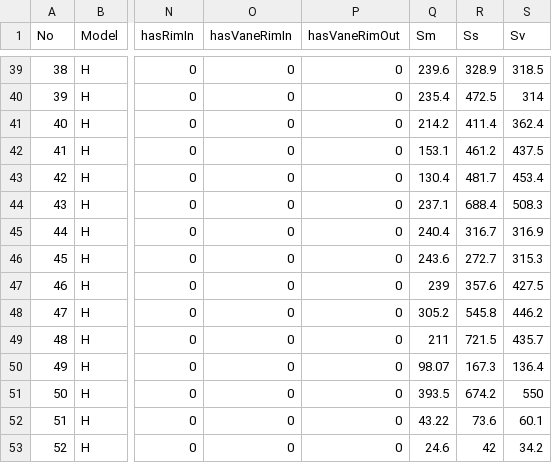
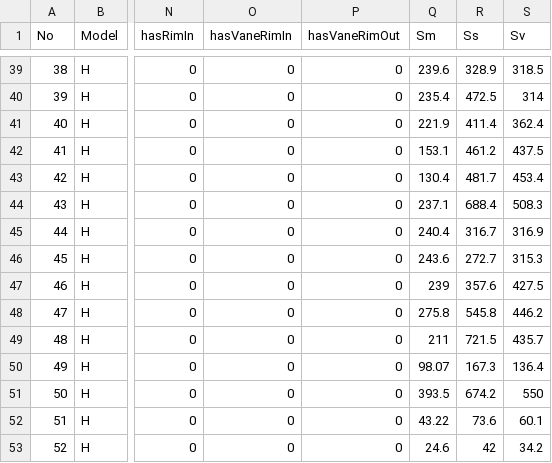
Before and after one commit to sonpn82/Impeller-stress-prediction, a CSV file: Impeller stress prediction database - stress and freq.csv, drawn as a sheet; only a part is shown, gaps mark what is left out; the diff names each change by its address in the sheet, - before the commit and + after, or states it on an @@ line.

Commit message:
Update Impeller stress prediction database - stress and freq.csv

```diff
--- a/Impeller stress prediction database - stress and freq.csv
+++ b/Impeller stress prediction database - stress and freq.csv
-Q41 (Sm): 214.2
+Q41 (Sm): 221.9
-Q48 (Sm): 305.2
+Q48 (Sm): 275.8
```
